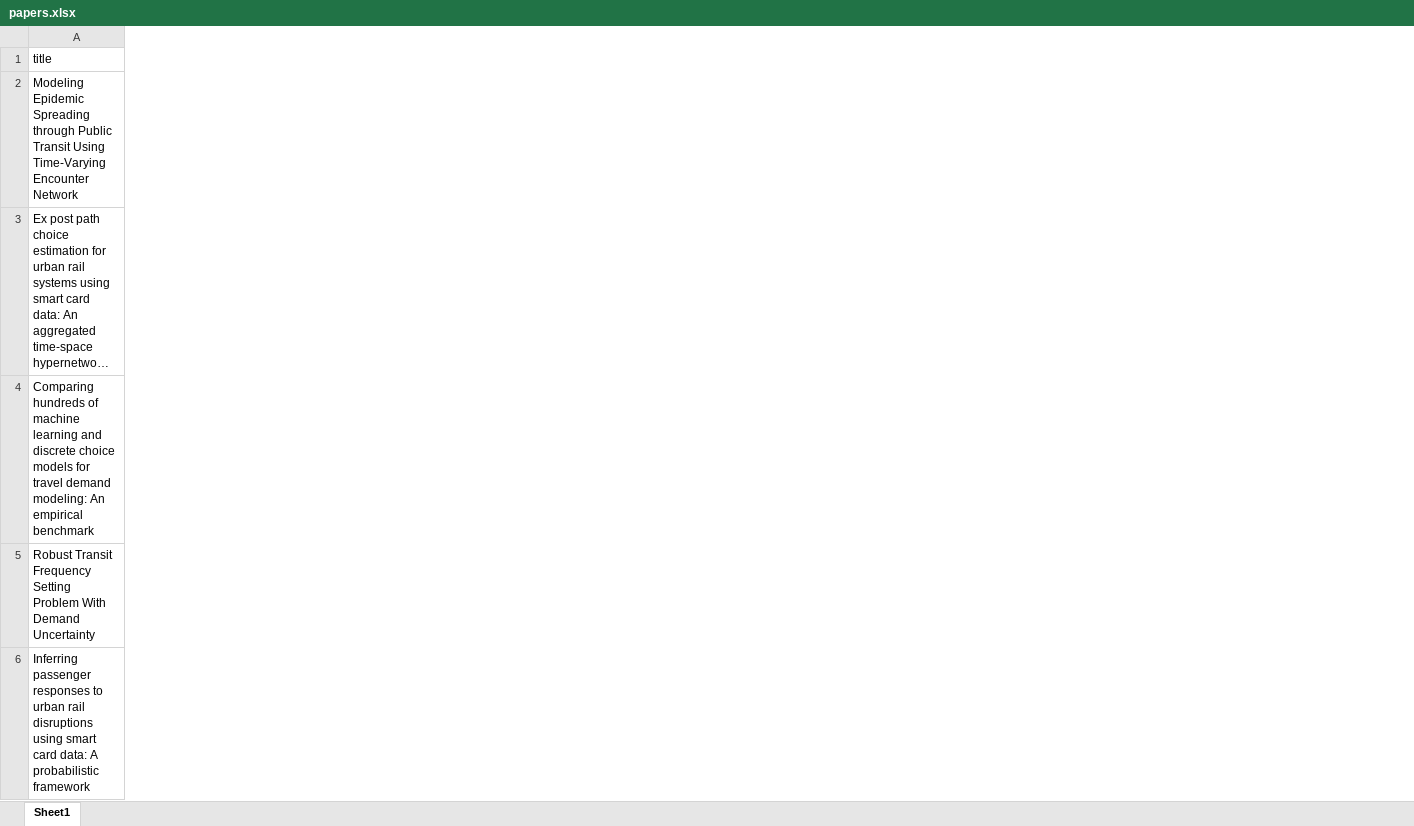
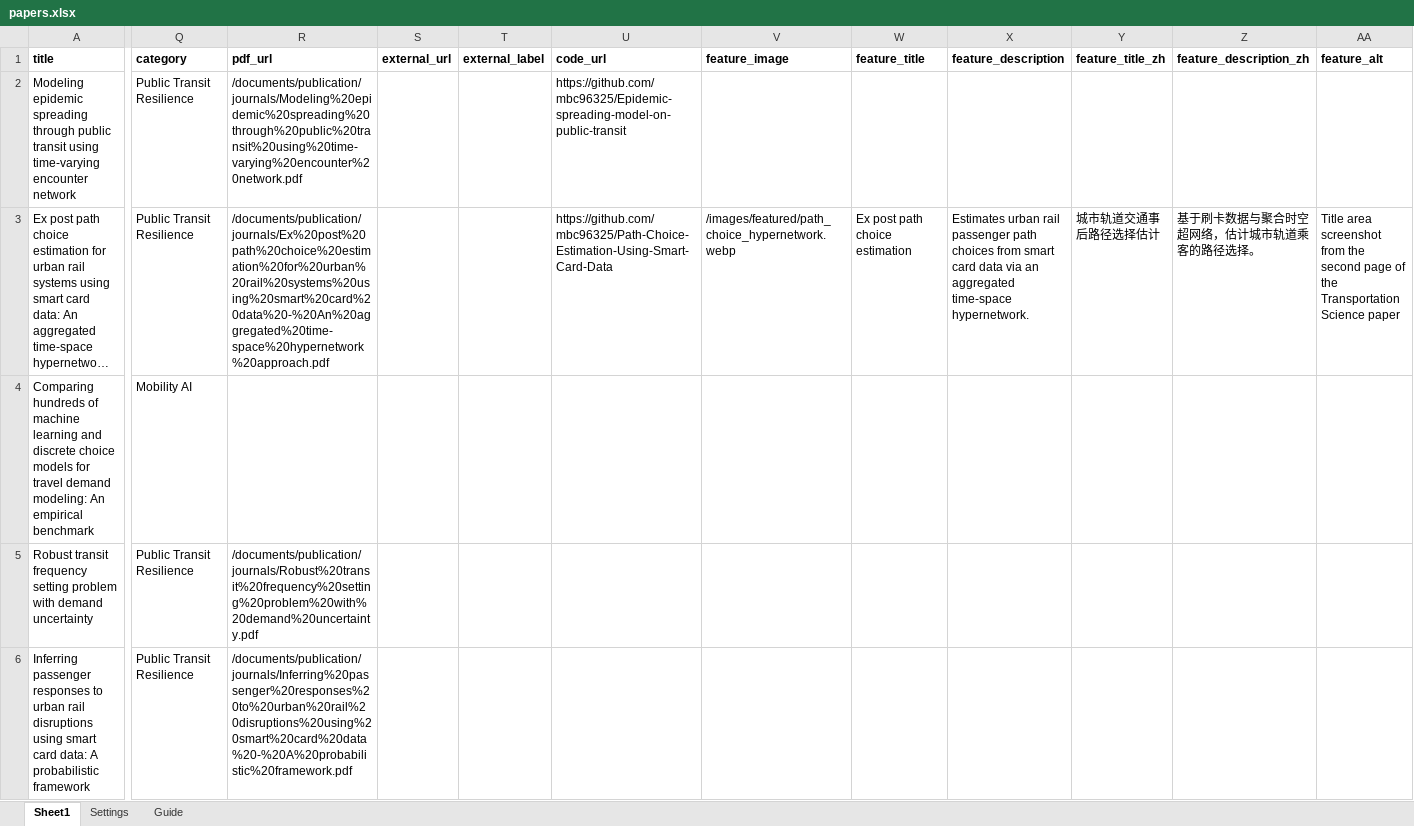
Before and after one commit to TsinghuaMoS/TsinghuaMoS.github.io, an Excel workbook: documents/papers.xlsx, sheet Sheet1, drawn as a sheet; only a part is shown, gaps mark what is left out; long unchanged cells end in …; values as stored, in another font and other column widths than the file's, no borders; table styles not drawn; the diff covers the shown part only; the diff names each change by its address in the sheet, - before the commit and + after, or states it on an @@ line.

Commit message:
Unify publication metadata in Excel and generate website and CVs

```diff
--- a/documents/papers.xlsx (sheet Sheet1)
+++ b/documents/papers.xlsx (sheet Sheet1)
+sheet tab: Settings
+sheet tab: Guide
+column Q (category), rows 2-6: Public Transit Resilience | Public Transit Resilience | Mobility AI | Public Transit Resilience | Public Transit Resilience
+column R (pdf_url), rows 2-6: /documents/publication/journals/Modeling%20epidemic%20spreading%20through%20public%20transit%20using%20time-varying%20encounter%20network.pdf | /documents/publication/journals/Ex%20post%20path%20choice%20estimation%20for%20urban%20rail%20systems%20using%20smart%20card%20data%20-%20An%20aggregated%20time-space%20hypernetwork%20approach.pdf |  | /documents/publication/journals/Robust%20transit%20frequency%20setting%20problem%20with%20demand%20uncertainty.pdf | /documents/publication/journals/Inferring%20passenger%20responses%20to%20urban%20rail%20disruptions%20using%20smart%20card%20data%20-%20A%20probabilistic%20framework.pdf
+column S (external_url), empty
+column T (external_label), empty
+column U (code_url), rows 2-3: https://github.com/mbc96325/Epidemic-spreading-model-on-public-transit | https://github.com/mbc96325/Path-Choice-Estimation-Using-Smart-Card-Data
+column V (feature_image), row 3: /images/featured/path_choice_hypernetwork.webp
+column W (feature_title), row 3: Ex post path choice estimation
+column X (feature_description), row 3: Estimates urban rail passenger path choices from smart card data via an aggregated time-space hypernetwork.
+column Y (feature_title_zh), row 3: 城市轨道交通事后路径选择估计
+column Z (feature_description_zh), row 3: 基于刷卡数据与聚合时空超网络，估计城市轨道乘客的路径选择。
+column AA (feature_alt), row 3: Title area screenshot from the second page of the Transportation Science paper
-A1 bold: off
+A1 bold: on
-A2 (title): Modeling Epidemic Spreading through Public Transit Using Time-Varying Encounter Network
+A2 (title): Modeling epidemic spreading through public transit using time-varying encounter network
-A5 (title): Robust Transit Frequency Setting Problem With Demand Uncertainty
+A5 (title): Robust transit frequency setting problem with demand uncertainty
```
Also changed, not shown: 2 added rows, 2 added columns, 85 edited cells and cell formats elsewhere in this sheet, 25 other files.
